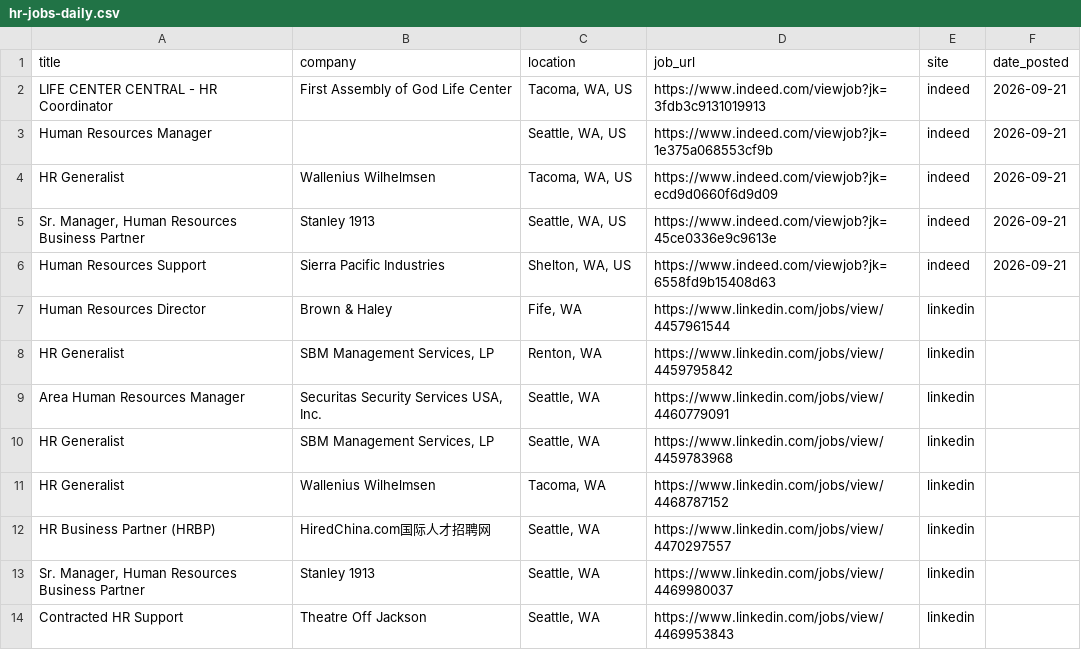
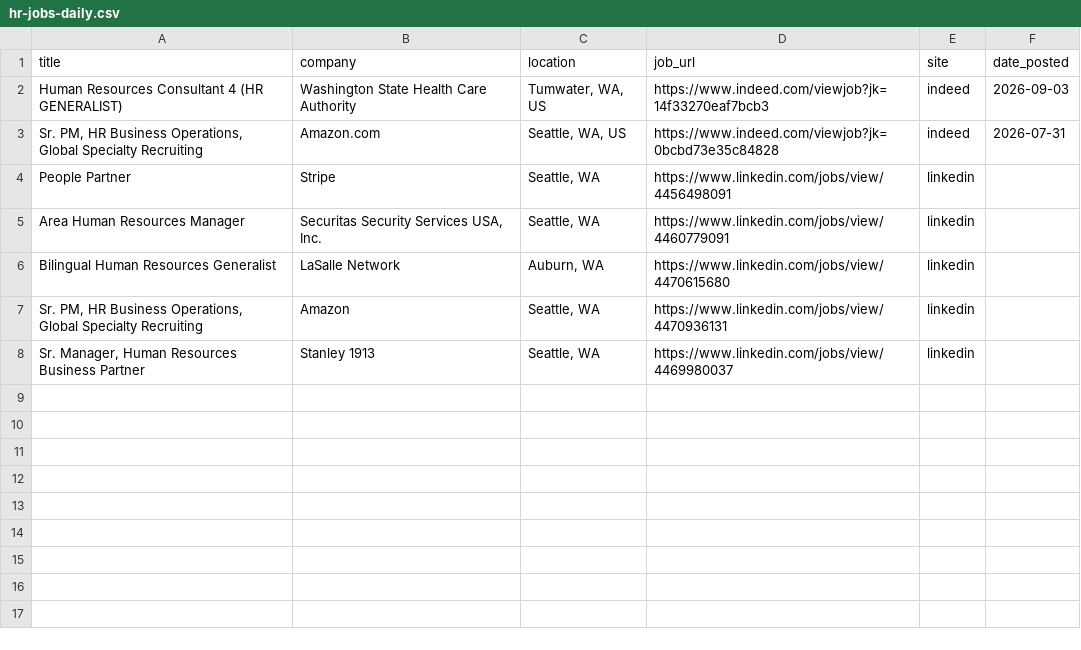
Before and after one commit to ayakacall/prospector, a CSV file: data/hr-jobs-daily.csv, drawn as a sheet.

```diff
--- a/data/hr-jobs-daily.csv
+++ b/data/hr-jobs-daily.csv
@@ -1,14 +1,8 @@
 title,company,location,job_url,site,date_posted
-LIFE CENTER CENTRAL - HR Coordinator,First Assembly of God Life Center,"Tacoma, WA, US",https://www.indeed.com/viewjob?jk=3fdb3c9131019913,indeed,2026-09-21
-Human Resources Manager,,"Seattle, WA, US",https://www.indeed.com/viewjob?jk=1e375a068553cf9b,indeed,2026-09-21
-HR Generalist,Wallenius Wilhelmsen,"Tacoma, WA, US",https://www.indeed.com/viewjob?jk=ecd9d0660f6d9d09,indeed,2026-09-21
-"Sr. Manager, Human Resources Business Partner",Stanley 1913,"Seattle, WA, US",https://www.indeed.com/viewjob?jk=45ce0336e9c9613e,indeed,2026-09-21
-Human Resources Support,Sierra Pacific Industries,"Shelton, WA, US",https://www.indeed.com/viewjob?jk=6558fd9b15408d63,indeed,2026-09-21
-Human Resources Director,Brown & Haley,"Fife, WA",https://www.linkedin.com/jobs/view/4457961544,linkedin,
-HR Generalist,"SBM Management Services, LP","Renton, WA",https://www.linkedin.com/jobs/view/4459795842,linkedin,
+Human Resources Consultant 4 (HR GENERALIST),Washington State Health Care Authority,"Tumwater, WA, US",https://www.indeed.com/viewjob?jk=14f33270eaf7bcb3,indeed,2026-09-03
+"Sr. PM, HR Business Operations, Global Specialty Recruiting",Amazon.com,"Seattle, WA, US",https://www.indeed.com/viewjob?jk=0bcbd73e35c84828,indeed,2026-07-31
+People Partner,Stripe,"Seattle, WA",https://www.linkedin.com/jobs/view/4456498091,linkedin,
 Area Human Resources Manager,"Securitas Security Services USA, Inc.","Seattle, WA",https://www.linkedin.com/jobs/view/4460779091,linkedin,
-HR Generalist,"SBM Management Services, LP","Seattle, WA",https://www.linkedin.com/jobs/view/4459783968,linkedin,
-HR Generalist,Wallenius Wilhelmsen,"Tacoma, WA",https://www.linkedin.com/jobs/view/4468787152,linkedin,
-HR Business Partner (HRBP),HiredChina.com国际人才招聘网,"Seattle, WA",https://www.linkedin.com/jobs/view/4470297557,linkedin,
+Bilingual Human Resources Generalist,LaSalle Network,"Auburn, WA",https://www.linkedin.com/jobs/view/4470615680,linkedin,
+"Sr. PM, HR Business Operations, Global Specialty Recruiting",Amazon,"Seattle, WA",https://www.linkedin.com/jobs/view/4470936131,linkedin,
 "Sr. Manager, Human Resources Business Partner",Stanley 1913,"Seattle, WA",https://www.linkedin.com/jobs/view/4469980037,linkedin,
-Contracted HR Support,Theatre Off Jackson,"Seattle, WA",https://www.linkedin.com/jobs/view/4469953843,linkedin,
```
